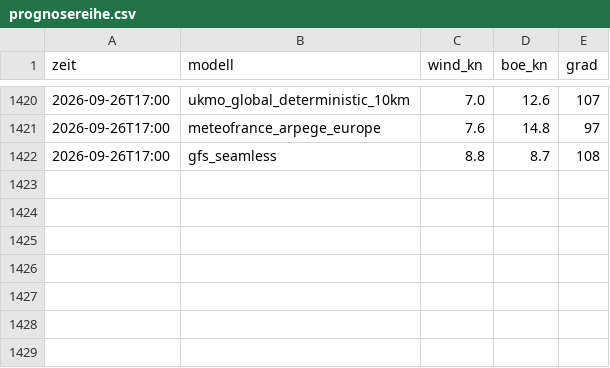
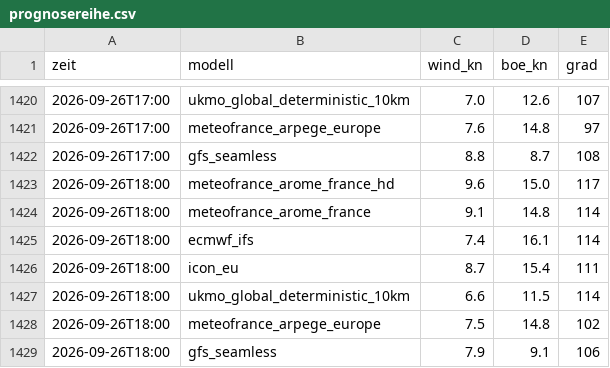
Before and after one commit to TradesByChipsy/cullera-wind-pwa, a CSV file: data/prognosereihe.csv, drawn as a sheet; only a part is shown, gaps mark what is left out; the diff names each change by its address in the sheet, - before the commit and + after, or states it on an @@ line.

```diff
--- a/data/prognosereihe.csv
+++ b/data/prognosereihe.csv
+row 1423: 2026-09-26T18:00 | meteofrance_arome_france_hd | 9.6 | 15.0 | 117
+row 1424: 2026-09-26T18:00 | meteofrance_arome_france | 9.1 | 14.8 | 114
+row 1425: 2026-09-26T18:00 | ecmwf_ifs | 7.4 | 16.1 | 114
+row 1426: 2026-09-26T18:00 | icon_eu | 8.7 | 15.4 | 111
+row 1427: 2026-09-26T18:00 | ukmo_global_deterministic_10km | 6.6 | 11.5 | 114
+row 1428: 2026-09-26T18:00 | meteofrance_arpege_europe | 7.5 | 14.8 | 102
+row 1429: 2026-09-26T18:00 | gfs_seamless | 7.9 | 9.1 | 106
```
Also changed, not shown: data/messreihe.csv, 2 other files.
